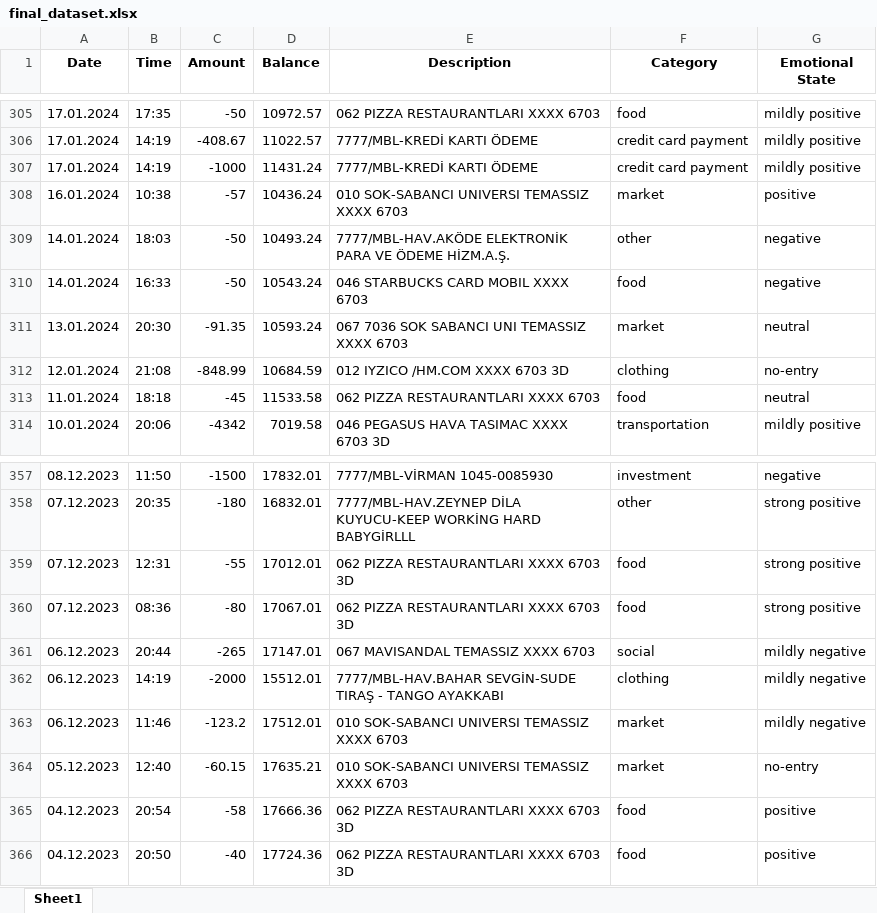
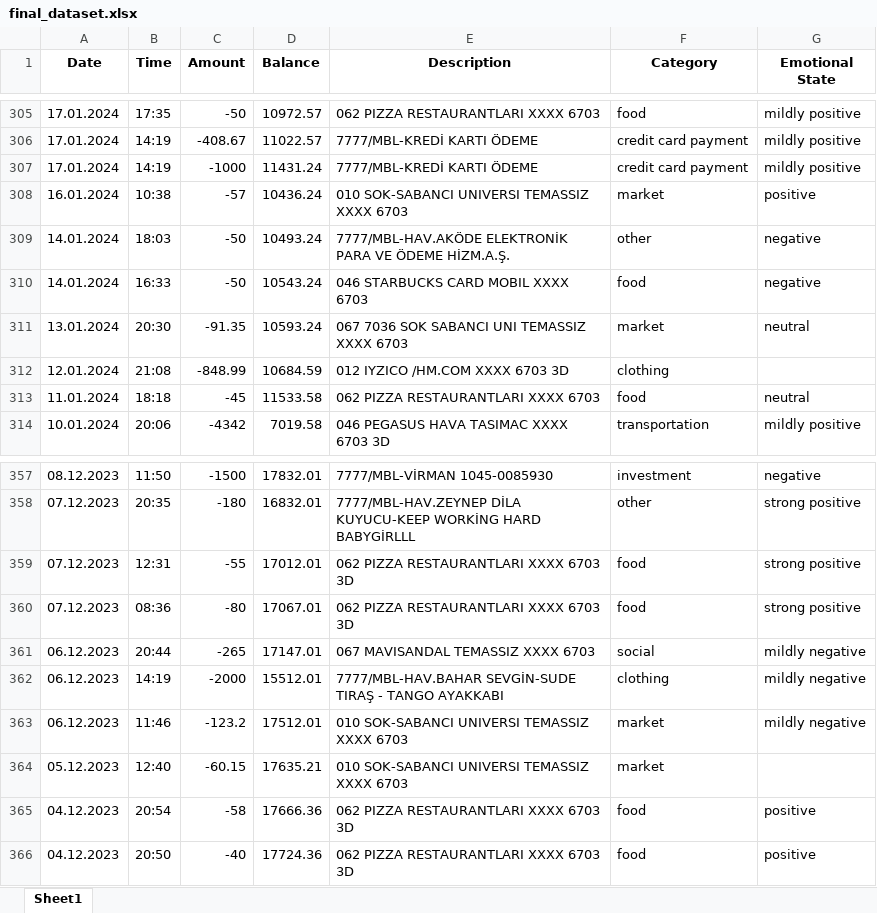
Before and after one commit to sudentrs/DSA210-Data-Science-Term-Project, an Excel workbook: final_dataset.xlsx, sheet Sheet1, drawn as a sheet; only a part is shown, gaps mark what is left out; values as stored, in another font and other column widths than the file's, no borders; the diff covers the shown part only; the diff names each change by its address in the sheet, - before the commit and + after, or states it on an @@ line.

```diff
--- a/final_dataset.xlsx (sheet Sheet1)
+++ b/final_dataset.xlsx (sheet Sheet1)
-G312 (Emotional State): no-entry
+G312 (Emotional State): (empty)
-G364 (Emotional State): no-entry
+G364 (Emotional State): (empty)
```
Also changed, not shown: 21 edited cells elsewhere in this sheet, 2 other files.
